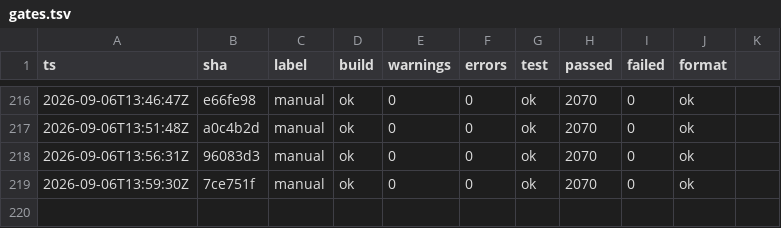
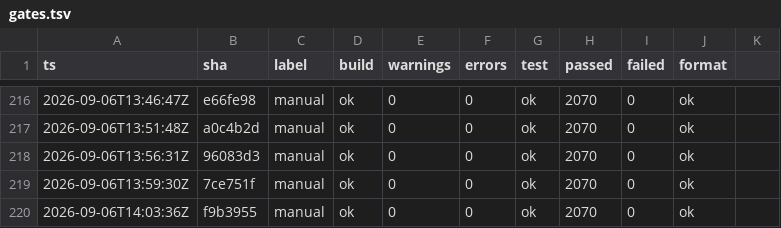
Before and after one commit to headpiece747/ModernWigiDash, a TSV file: .audit/gates.tsv, drawn as a sheet; only a part is shown, gaps mark what is left out; the diff names each change by its address in the sheet, - before the commit and + after, or states it on an @@ line.

```diff
--- a/.audit/gates.tsv
+++ b/.audit/gates.tsv
+row 220: 2026-09-06T14:03:36Z | f9b3955 | manual | ok | 0 | 0 | ok | 2070 | 0 | ok
```
Also changed, not shown: 3 other files.
